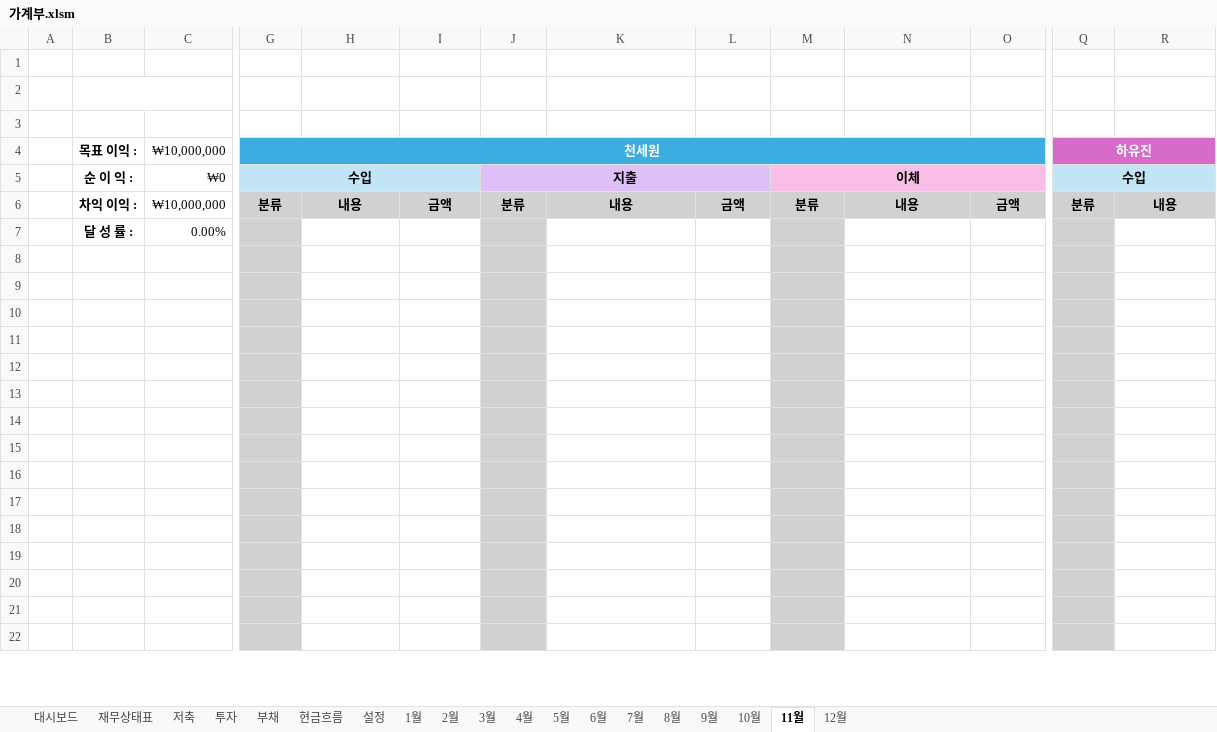
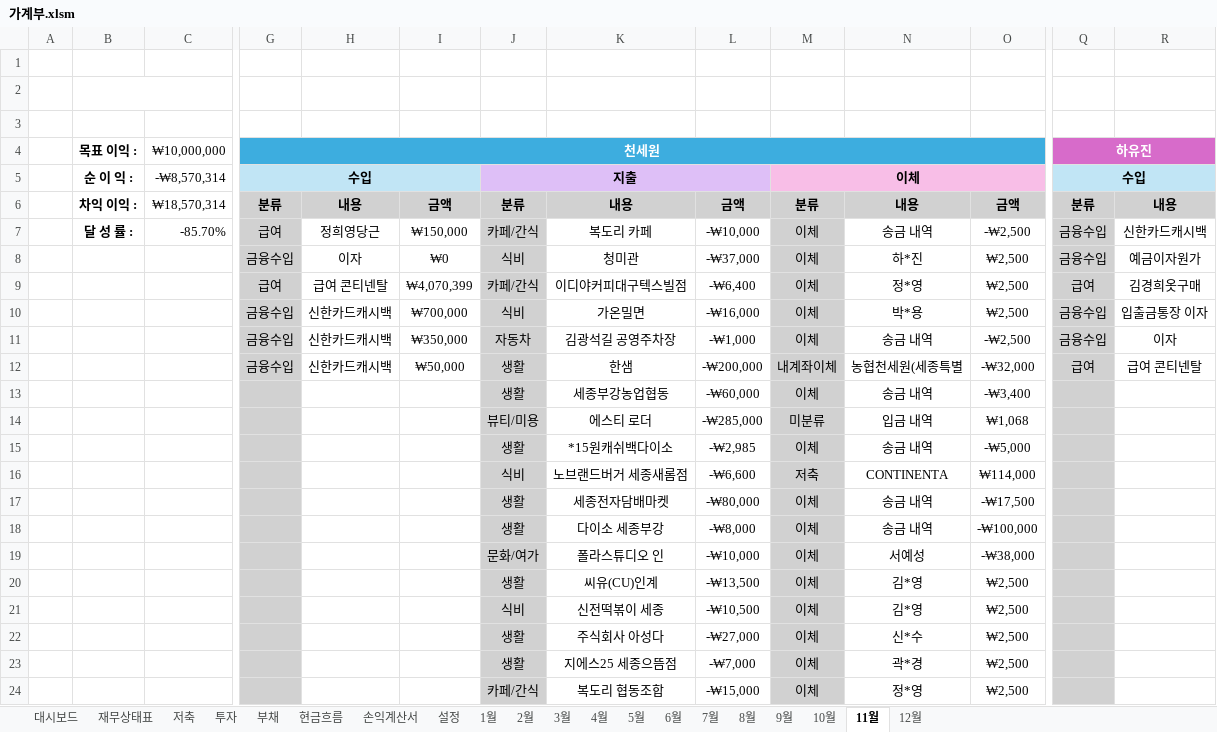
Before and after one commit to saewon1000/csw, an Excel workbook: account_book/가계부.xlsm, sheet 11월, drawn as a sheet; only a part is shown, gaps mark what is left out; the shorter side is filled out with more unchanged rows; values as stored, in another font and other column widths than the file's, no borders; charts and pictures not drawn; removed rows and columns are numbered as before the commit, all else as after; rows hold the shown columns only; the diff covers the shown part only; the diff names each change by its address in the sheet, - before the commit and + after, or states it on an @@ line.

```diff
--- a/account_book/가계부.xlsm (sheet 11월)
+++ b/account_book/가계부.xlsm (sheet 11월)
+sheet tab: 손익계산서
-C5: ₩0
+C5: -₩8,570,314
-C6: ₩10,000,000
+C6: ₩18,570,314
-row 7:  | 달 성 률 : | 0.00%
+row 7:  | 달 성 률 : | -85.70% | 급여 | 정희영당근 | ₩150,000 | 카페/간식 | 복도리 카페 | -₩10,000 | 이체 | 송금 내역 | -₩2,500 | 금융수입 | 신한카드캐시백
+row 8:  |  |  | 금융수입 | 이자 | ₩0 | 식비 | 청미관 | -₩37,000 | 이체 | 하*진 | ₩2,500 | 금융수입 | 예금이자원가
+row 9:  |  |  | 급여 | 급여 콘티넨탈 | ₩4,070,399 | 카페/간식 | 이디야커피대구텍스빌점 | -₩6,400 | 이체 | 정*영 | ₩2,500 | 급여 | 김경희옷구매
+row 10:  |  |  | 금융수입 | 신한카드캐시백 | ₩700,000 | 식비 | 가온밀면 | -₩16,000 | 이체 | 박*용 | ₩2,500 | 금융수입 | 입출금통장 이자
+row 11:  |  |  | 금융수입 | 신한카드캐시백 | ₩350,000 | 자동차 | 김광석길 공영주차장 | -₩1,000 | 이체 | 송금 내역 | -₩2,500 | 금융수입 | 이자
+row 12:  |  |  | 금융수입 | 신한카드캐시백 | ₩50,000 | 생활 | 한샘 | -₩200,000 | 내계좌이체 | 농협천세원(세종특별 | -₩32,000 | 급여 | 급여 콘티넨탈
+row 13:  |  |  |  |  |  | 생활 | 세종부강농업협동 | -₩60,000 | 이체 | 송금 내역 | -₩3,400
+row 14:  |  |  |  |  |  | 뷰티/미용 | 에스티 로더 | -₩285,000 | 미분류 | 입금 내역 | ₩1,068
+row 15:  |  |  |  |  |  | 생활 | *15원캐쉬백다이소 | -₩2,985 | 이체 | 송금 내역 | -₩5,000
+row 16:  |  |  |  |  |  | 식비 | 노브랜드버거 세종새롬점 | -₩6,600 | 저축 | CONTINENTA | ₩114,000
+row 17:  |  |  |  |  |  | 생활 | 세종전자담배마켓 | -₩80,000 | 이체 | 송금 내역 | -₩17,500
+row 18:  |  |  |  |  |  | 생활 | 다이소 세종부강 | -₩8,000 | 이체 | 송금 내역 | -₩100,000
+row 19:  |  |  |  |  |  | 문화/여가 | 폴라스튜디오 인 | -₩10,000 | 이체 | 서예성 | -₩38,000
+row 20:  |  |  |  |  |  | 생활 | 씨유(CU)인계 | -₩13,500 | 이체 | 김*영 | ₩2,500
+row 21:  |  |  |  |  |  | 식비 | 신전떡볶이 세종 | -₩10,500 | 이체 | 김*영 | ₩2,500
+row 22:  |  |  |  |  |  | 생활 | 주식회사 아성다 | -₩27,000 | 이체 | 신*수 | ₩2,500
+row 23:  |  |  |  |  |  | 생활 | 지에스25 세종으뜸점 | -₩7,000 | 이체 | 곽*경 | ₩2,500
+row 24:  |  |  |  |  |  | 카페/간식 | 복도리 협동조합 | -₩15,000 | 이체 | 정*영 | ₩2,500
```
Also changed, not shown: 49 added rows, 66 removed rows and 8 edited cells elsewhere in this sheet, sheet 7월, sheet 3월, sheet 4월, sheet 6월, sheet 12월, sheet 5월, 6 more sheets, formulas that keep their value, charts or pictures.
